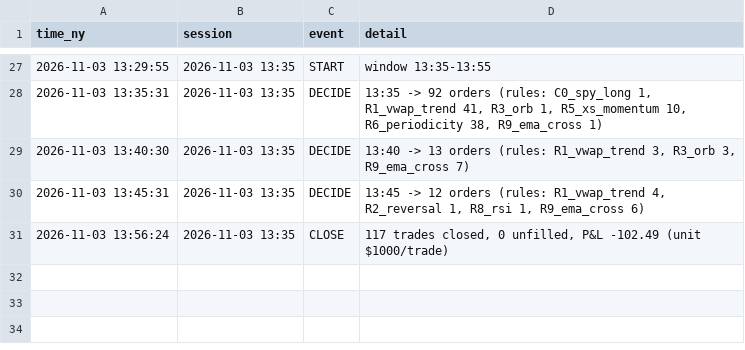
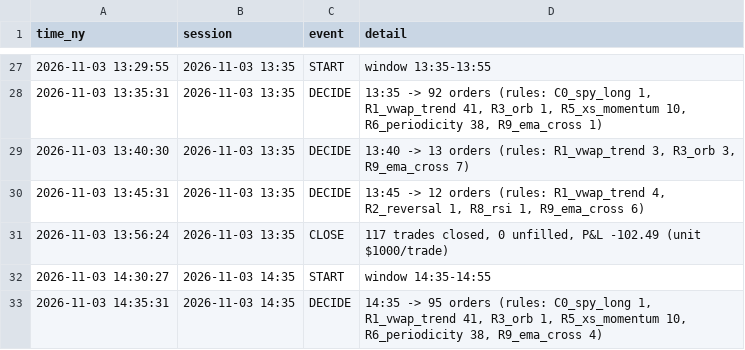
Before and after one commit to rOybOtTt/substack-mcp, a CSV file: ta-rulebook/intraday/log.csv, drawn as a sheet; only a part is shown, gaps mark what is left out.

```diff
--- a/ta-rulebook/intraday/log.csv
+++ b/ta-rulebook/intraday/log.csv
@@ -31 +31,3 @@ time_ny,session,event,detail
 2026-11-03 13:56:24,2026-11-03 13:35,CLOSE,"117 trades closed, 0 unfilled, P&L -102.49 (unit $1000/trade)"
+2026-11-03 14:30:27,2026-11-03 14:35,START,window 14:35-14:55
+2026-11-03 14:35:31,2026-11-03 14:35,DECIDE,"14:35 -> 95 orders (rules: C0_spy_long 1, R1_vwap_trend 41, R3_orb 1, R5_xs_momentum 10, R6_periodicity 38, R9_ema_cross 4)"
```
Also changed, not shown: 1 other file.
